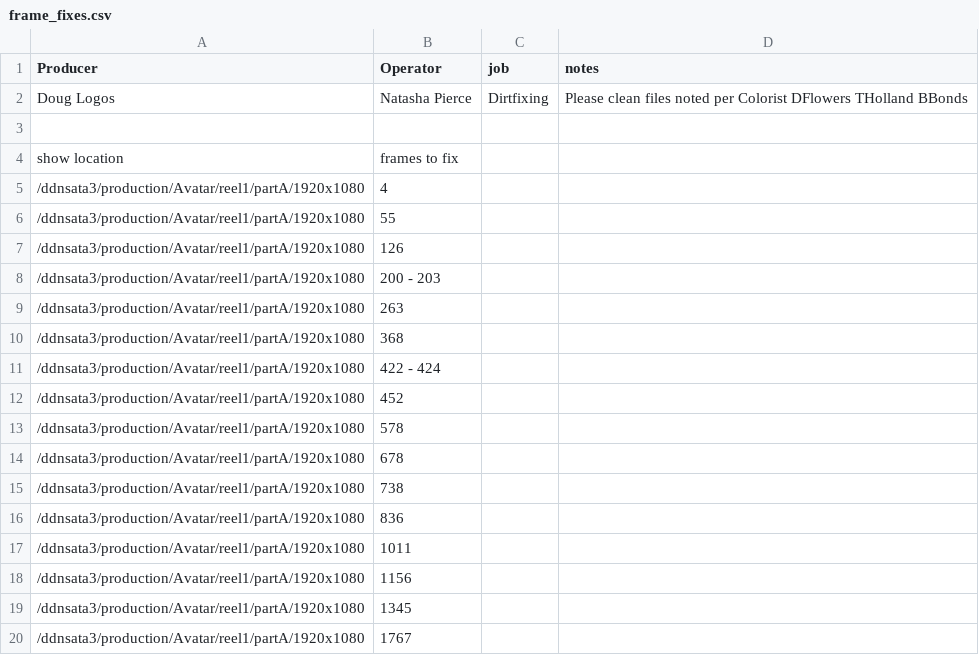
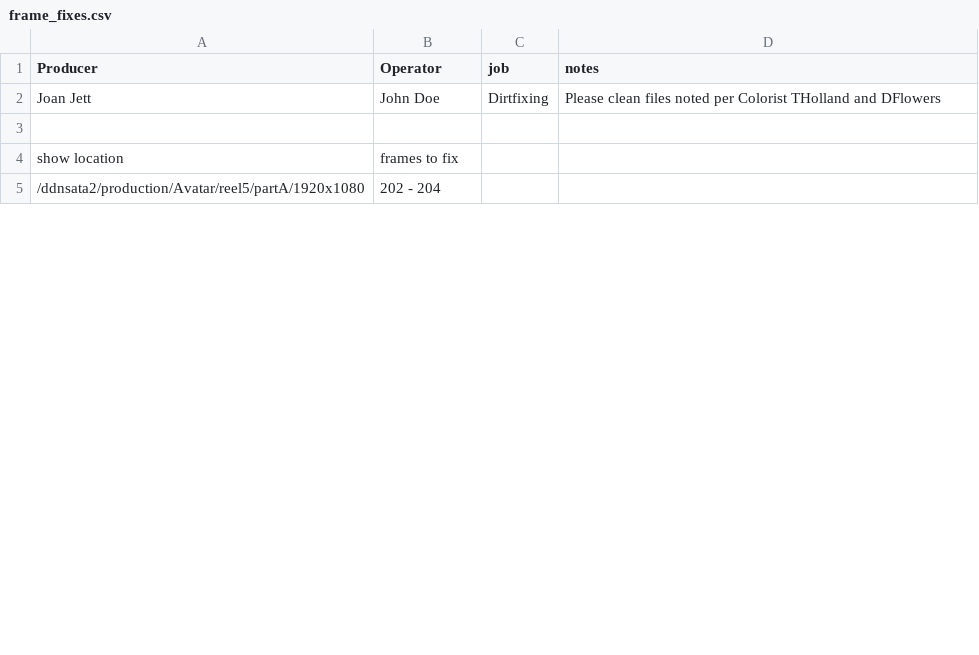
Before and after one commit to ahollenbaugh/project-2, a CSV file: frame_fixes.csv, drawn as a sheet; only a part is shown; the diff covers the shown part only.

```diff
--- a/frame_fixes.csv
+++ b/frame_fixes.csv
@@ -1,20 +1,5 @@
 Producer,Operator,job,notes
-Doug Logos,Natasha Pierce,Dirtfixing,Please clean files noted per Colorist DFlowers THolland BBonds
+Joan Jett,John Doe,Dirtfixing,Please clean files noted per Colorist THolland and DFlowers
 
 show location,frames to fix
-/ddnsata3/production/Avatar/reel1/partA/1920x1080,4
-/ddnsata3/production/Avatar/reel1/partA/1920x1080,55
-/ddnsata3/production/Avatar/reel1/partA/1920x1080,126
-/ddnsata3/production/Avatar/reel1/partA/1920x1080,200 - 203
-/ddnsata3/production/Avatar/reel1/partA/1920x1080,263
-/ddnsata3/production/Avatar/reel1/partA/1920x1080,368
-/ddnsata3/production/Avatar/reel1/partA/1920x1080,422 - 424
-/ddnsata3/production/Avatar/reel1/partA/1920x1080,452
-/ddnsata3/production/Avatar/reel1/partA/1920x1080,578
-/ddnsata3/production/Avatar/reel1/partA/1920x1080,678
-/ddnsata3/production/Avatar/reel1/partA/1920x1080,738
-/ddnsata3/production/Avatar/reel1/partA/1920x1080,836
-/ddnsata3/production/Avatar/reel1/partA/1920x1080,1011
-/ddnsata3/production/Avatar/reel1/partA/1920x1080,1156
-/ddnsata3/production/Avatar/reel1/partA/1920x1080,1345
-/ddnsata3/production/Avatar/reel1/partA/1920x1080,1767
+/ddnsata2/production/Avatar/reel5/partA/1920x1080,202 - 204
```
Also changed, not shown: 22 added rows, 10 removed rows and 2 edited cells elsewhere in this file, 1 other file.
